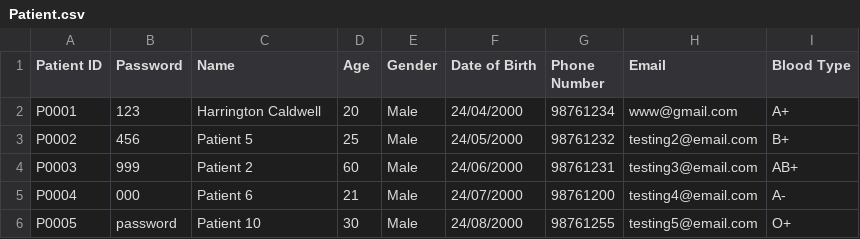
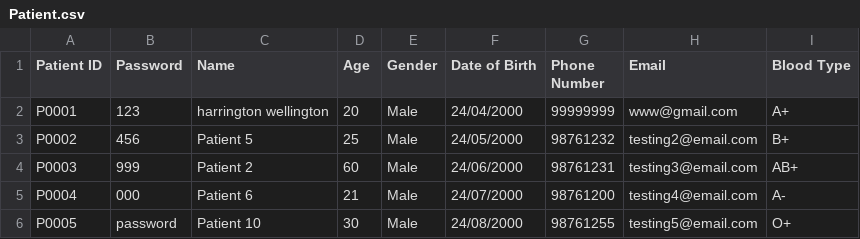
Before and after one commit to liuconggg/SC2002-SCSA-Group-2, a CSV file: data/Patient.csv, drawn as a sheet.

```diff
--- a/data/Patient.csv
+++ b/data/Patient.csv
@@ -1,3 +1,3 @@
 Patient ID,Password,Name,Age,Gender,Date of Birth,Phone Number,Email,Blood Type
-P0001,123,Harrington Caldwell,20,Male,24/04/2000,98761234,www@gmail.com,A+
+P0001,123,harrington wellington,20,Male,24/04/2000,99999999,www@gmail.com,A+
 P0002,456,Patient 5,25,Male,24/05/2000,98761232,testing2@email.com,B+
```
Also changed, not shown: data/Appointment.csv, 12 other files.
